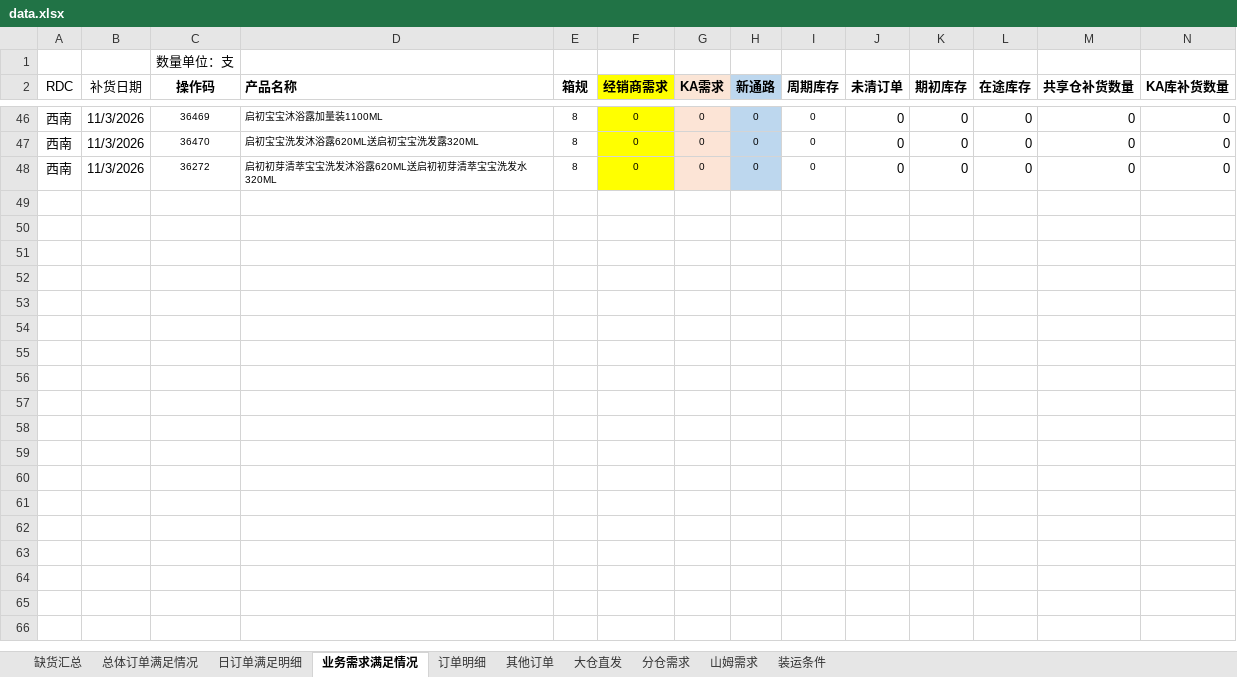
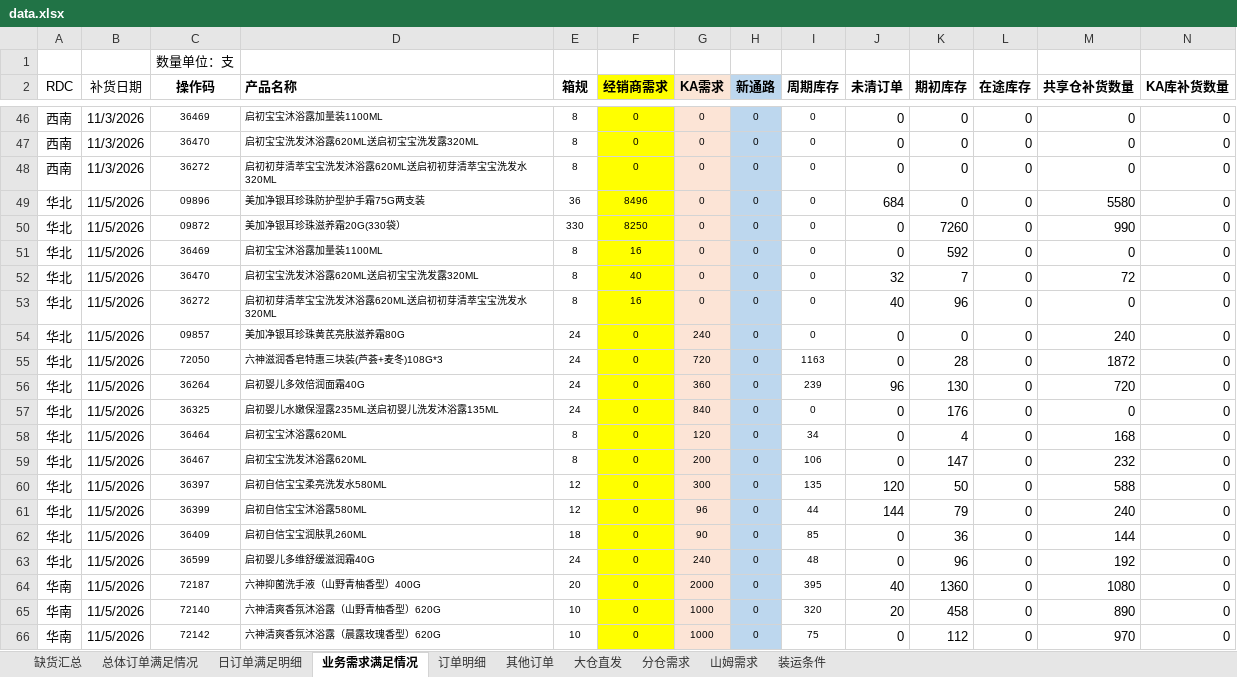
Before and after one commit to zhangyufei345/rdc-dashboard, an Excel workbook: data.xlsx, sheet 业务需求满足情况, drawn as a sheet; only a part is shown, gaps mark what is left out; values as stored, in another font and other column widths than the file's, no borders; rows hold the shown columns only; the diff covers the shown part only; the diff names each change by its address in the sheet, - before the commit and + after, or states it on an @@ line.

```diff
--- a/data.xlsx (sheet 业务需求满足情况)
+++ b/data.xlsx (sheet 业务需求满足情况)
+row 49: 华北 | 11/5/2026 | 09896 | 美加净银耳珍珠防护型护手霜75G两支装 | 36 | 8496 | 0 | 0 | 0 | 684 | 0 | 0 | 5580 | 0
+row 50: 华北 | 11/5/2026 | 09872 | 美加净银耳珍珠滋养霜20G(330袋） | 330 | 8250 | 0 | 0 | 0 | 0 | 7260 | 0 | 990 | 0
+row 51: 华北 | 11/5/2026 | 36469 | 启初宝宝沐浴露加量装1100ML | 8 | 16 | 0 | 0 | 0 | 0 | 592 | 0 | 0 | 0
+row 52: 华北 | 11/5/2026 | 36470 | 启初宝宝洗发沐浴露620ML送启初宝宝洗发露320ML | 8 | 40 | 0 | 0 | 0 | 32 | 7 | 0 | 72 | 0
+row 53: 华北 | 11/5/2026 | 36272 | 启初初芽清萃宝宝洗发沐浴露620ML送启初初芽清萃宝宝洗发水320ML | 8 | 16 | 0 | 0 | 0 | 40 | 96 | 0 | 0 | 0
+row 54: 华北 | 11/5/2026 | 09857 | 美加净银耳珍珠黄芪亮肤滋养霜80G | 24 | 0 | 240 | 0 | 0 | 0 | 0 | 0 | 240 | 0
+row 55: 华北 | 11/5/2026 | 72050 | 六神滋润香皂特惠三块装(芦荟+麦冬)108G*3 | 24 | 0 | 720 | 0 | 1163 | 0 | 28 | 0 | 1872 | 0
+row 56: 华北 | 11/5/2026 | 36264 | 启初婴儿多效倍润面霜40G | 24 | 0 | 360 | 0 | 239 | 96 | 130 | 0 | 720 | 0
+row 57: 华北 | 11/5/2026 | 36325 | 启初婴儿水嫩保湿露235ML送启初婴儿洗发沐浴露135ML | 24 | 0 | 840 | 0 | 0 | 0 | 176 | 0 | 0 | 0
+row 58: 华北 | 11/5/2026 | 36464 | 启初宝宝沐浴露620ML | 8 | 0 | 120 | 0 | 34 | 0 | 4 | 0 | 168 | 0
+row 59: 华北 | 11/5/2026 | 36467 | 启初宝宝洗发沐浴露620ML | 8 | 0 | 200 | 0 | 106 | 0 | 147 | 0 | 232 | 0
+row 60: 华北 | 11/5/2026 | 36397 | 启初自信宝宝柔亮洗发水580ML | 12 | 0 | 300 | 0 | 135 | 120 | 50 | 0 | 588 | 0
+row 61: 华北 | 11/5/2026 | 36399 | 启初自信宝宝沐浴露580ML | 12 | 0 | 96 | 0 | 44 | 144 | 79 | 0 | 240 | 0
+row 62: 华北 | 11/5/2026 | 36409 | 启初自信宝宝润肤乳260ML | 18 | 0 | 90 | 0 | 85 | 0 | 36 | 0 | 144 | 0
+row 63: 华北 | 11/5/2026 | 36599 | 启初婴儿多维舒缓滋润霜40G | 24 | 0 | 240 | 0 | 48 | 0 | 96 | 0 | 192 | 0
+row 64: 华南 | 11/5/2026 | 72187 | 六神抑菌洗手液（山野青柚香型）400G | 20 | 0 | 2000 | 0 | 395 | 40 | 1360 | 0 | 1080 | 0
+row 65: 华南 | 11/5/2026 | 72140 | 六神清爽香氛沐浴露（山野青柚香型）620G | 10 | 0 | 1000 | 0 | 320 | 20 | 458 | 0 | 890 | 0
+row 66: 华南 | 11/5/2026 | 72142 | 六神清爽香氛沐浴露（晨露玫瑰香型）620G | 10 | 0 | 1000 | 0 | 75 | 0 | 112 | 0 | 970 | 0
```
Also changed, not shown: 19 added rows elsewhere in this sheet, sheet 订单明细, sheet 缺货汇总, sheet 分仓需求, sheet 总体订单满足情况, sheet 日订单满足明细, sheet 山姆需求, formulas that keep their value, sams-demand.xlsx, 5 other files.
